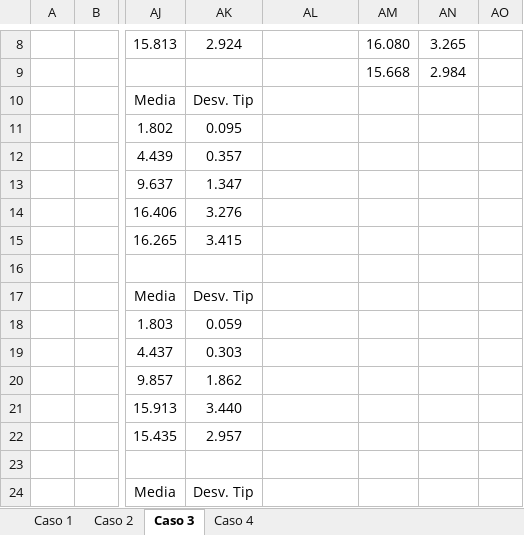
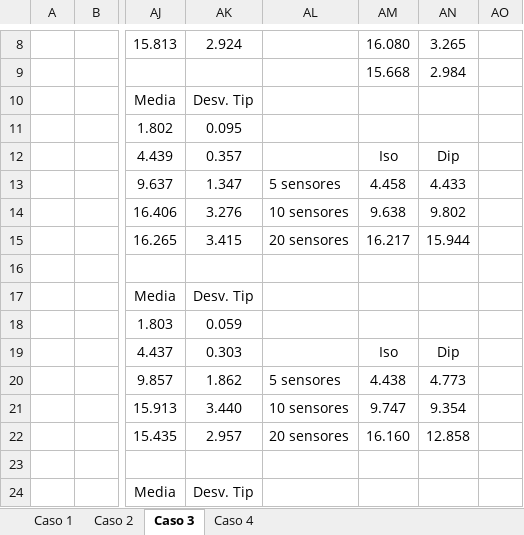
Before and after one commit to Porselasao/TFG, an Excel workbook: Proyecto/Casos de estudio 1-4.xlsx, sheet Caso 3, drawn as a sheet; only a part is shown, gaps mark what is left out; values as stored, in another font and other column widths than the file's, no borders; the diff names each change by its address in the sheet, - before the commit and + after, or states it on an @@ line.

Commit message:
Cambiadas mil y una gráficas, pues se salían de los márgenes. Comenzado el análisis de clusters 1 de las estaciones base (caso 5). En el excel del caso5 se tiene la comparación con los casos de estudio 1-4. Añadirla.

```diff
--- a/Proyecto/Casos de estudio 1-4.xlsx (sheet Caso 3)
+++ b/Proyecto/Casos de estudio 1-4.xlsx (sheet Caso 3)
-AM12: (empty)
+AM12: Iso
-AN12: (empty)
+AN12: Dip
-AL13: (empty)
+AL13: 5 sensores
-AM13: (empty)
+AM13: 4.458
-AN13: (empty)
+AN13: 4.433
-AL14: (empty)
+AL14: 10 sensores
-AM14: (empty)
+AM14: 9.638
-AN14: (empty)
+AN14: 9.802
-AL15: (empty)
+AL15: 20 sensores
-AM15: (empty)
+AM15: 16.217
-AN15: (empty)
+AN15: 15.944
-AM19: (empty)
+AM19: Iso
-AN19: (empty)
+AN19: Dip
-AL20: (empty)
+AL20: 5 sensores
-AM20: (empty)
+AM20: 4.438
-AN20: (empty)
+AN20: 4.773
-AL21: (empty)
+AL21: 10 sensores
-AM21: (empty)
+AM21: 9.747
-AN21: (empty)
+AN21: 9.354
-AL22: (empty)
+AL22: 20 sensores
-AM22: (empty)
+AM22: 16.160
-AN22: (empty)
+AN22: 12.858
```
Also changed, not shown: sheet Caso 1, sheet Caso 2, sheet Caso 4, Proyecto/Caso5.xlsx, 41 other files.
